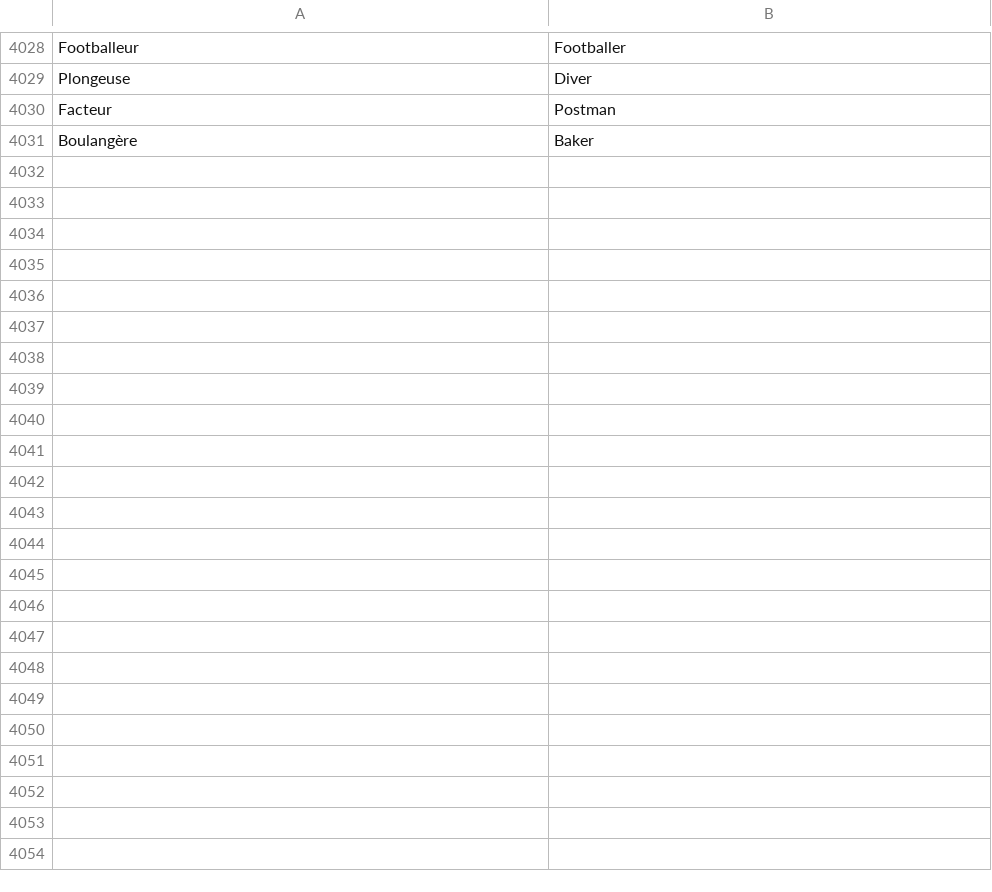
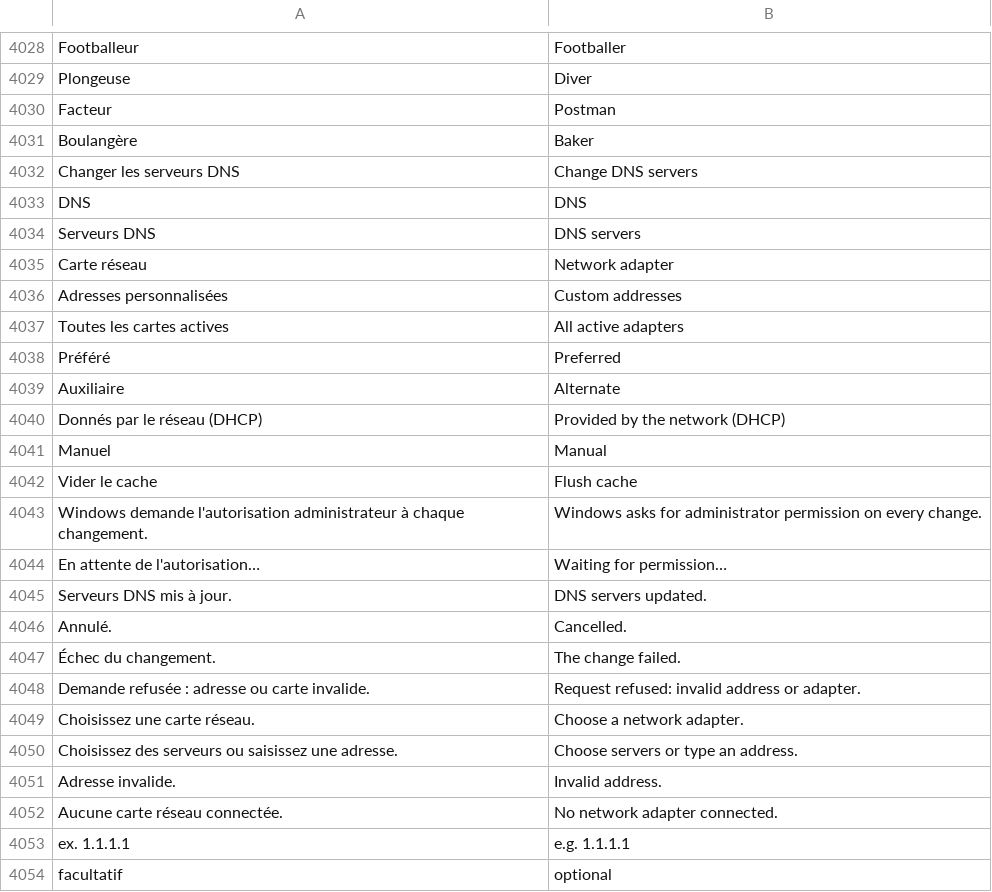
Before and after one commit to axalox/NeuraDesk, a TSV file: assets/i18n/en.tsv, drawn as a sheet; only a part is shown, gaps mark what is left out; the diff names each change by its address in the sheet, - before the commit and + after, or states it on an @@ line.

```diff
--- a/assets/i18n/en.tsv
+++ b/assets/i18n/en.tsv
+row 4032: Changer les serveurs DNS | Change DNS servers
+row 4033: DNS | DNS
+row 4034: Serveurs DNS | DNS servers
+row 4035: Carte réseau | Network adapter
+row 4036: Adresses personnalisées | Custom addresses
+row 4037: Toutes les cartes actives | All active adapters
+row 4038: Préféré | Preferred
+row 4039: Auxiliaire | Alternate
+row 4040: Donnés par le réseau (DHCP) | Provided by the network (DHCP)
+row 4041: Manuel | Manual
+row 4042: Vider le cache | Flush cache
+row 4043: Windows demande l'autorisation administrateur à chaque changement. | Windows asks for administrator permission on every change.
+row 4044: En attente de l'autorisation… | Waiting for permission…
+row 4045: Serveurs DNS mis à jour. | DNS servers updated.
+row 4046: Annulé. | Cancelled.
+row 4047: Échec du changement. | The change failed.
+row 4048: Demande refusée : adresse ou carte invalide. | Request refused: invalid address or adapter.
+row 4049: Choisissez une carte réseau. | Choose a network adapter.
+row 4050: Choisissez des serveurs ou saisissez une adresse. | Choose servers or type an address.
+row 4051: Adresse invalide. | Invalid address.
+row 4052: Aucune carte réseau connectée. | No network adapter connected.
+row 4053: ex. 1.1.1.1 | e.g. 1.1.1.1
+row 4054: facultatif | optional
```
Also changed, not shown: 20 other files.
